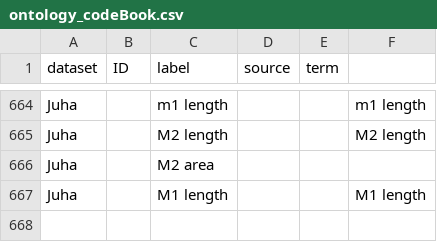
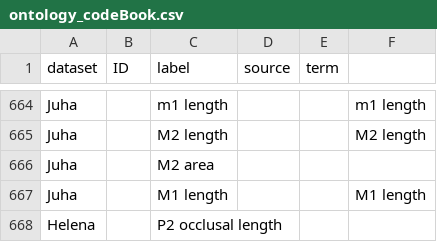
Before and after one commit to futres/fovt-data-mapping, a CSV file: Mapping Files/ontology_codeBook.csv, drawn as a sheet; only a part is shown, gaps mark what is left out; the diff names each change by its address in the sheet, - before the commit and + after, or states it on an @@ line.

Commit message:
Update ontology_codeBook.csv

```diff
--- a/Mapping Files/ontology_codeBook.csv
+++ b/Mapping Files/ontology_codeBook.csv
+row 668: Helena |  | P2 occlusal length
```
